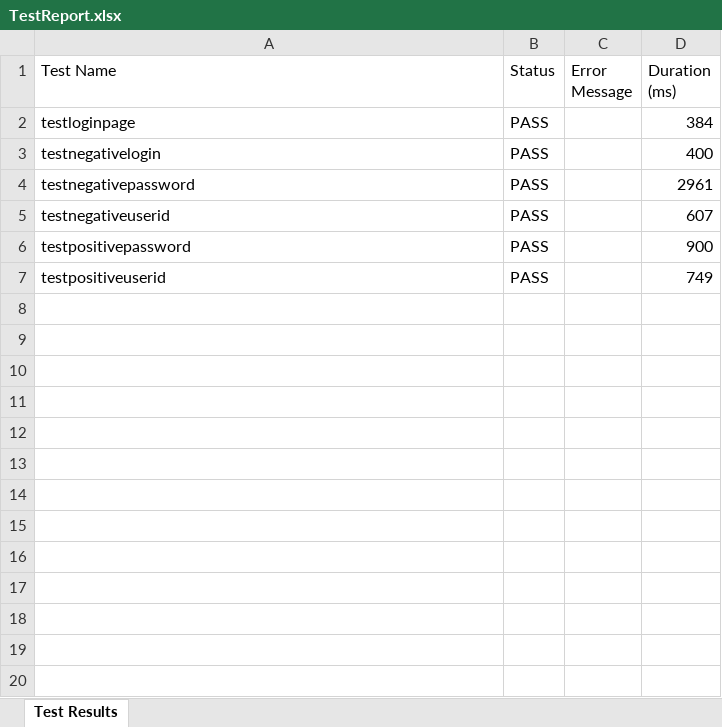
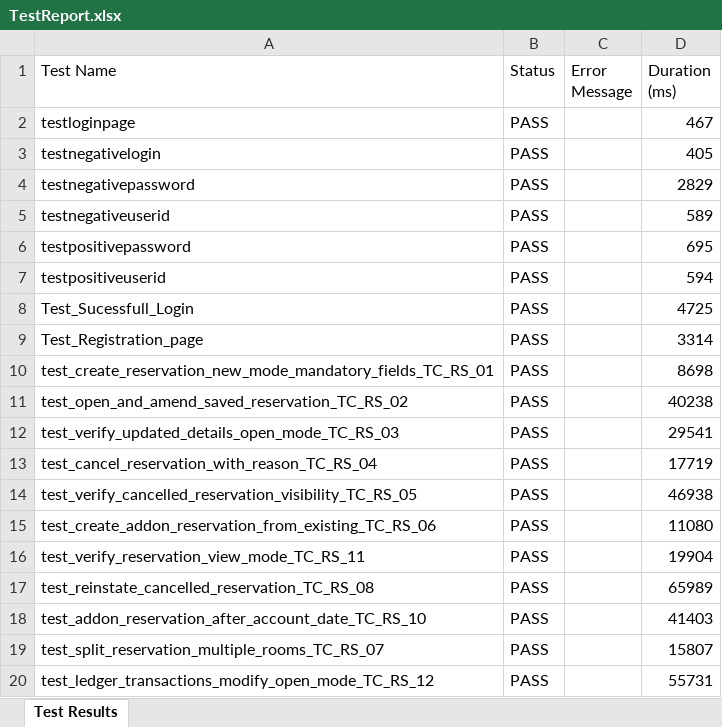
Before and after one commit to jeevarbsgo/wincloud, an Excel workbook: test-output/TestReport.xlsx, sheet Test Results, drawn as a sheet; only a part is shown; values as stored, in another font and other column widths than the file's, no borders; the diff covers the shown part only; the diff names each change by its address in the sheet, - before the commit and + after, or states it on an @@ line.

```diff
--- a/test-output/TestReport.xlsx (sheet Test Results)
+++ b/test-output/TestReport.xlsx (sheet Test Results)
-D2 (Duration (ms)): 384
+D2 (Duration (ms)): 467
-D3 (Duration (ms)): 400
+D3 (Duration (ms)): 405
-D4 (Duration (ms)): 2961
+D4 (Duration (ms)): 2829
-D5 (Duration (ms)): 607
+D5 (Duration (ms)): 589
-D6 (Duration (ms)): 900
+D6 (Duration (ms)): 695
-D7 (Duration (ms)): 749
+D7 (Duration (ms)): 594
+row 8: Test_Sucessfull_Login | PASS |  | 4725
+row 9: Test_Registration_page | PASS |  | 3314
+row 10: test_create_reservation_new_mode_mandatory_fields_TC_RS_01 | PASS |  | 8698
+row 11: test_open_and_amend_saved_reservation_TC_RS_02 | PASS |  | 40238
+row 12: test_verify_updated_details_open_mode_TC_RS_03 | PASS |  | 29541
+row 13: test_cancel_reservation_with_reason_TC_RS_04 | PASS |  | 17719
+row 14: test_verify_cancelled_reservation_visibility_TC_RS_05 | PASS |  | 46938
+row 15: test_create_addon_reservation_from_existing_TC_RS_06 | PASS |  | 11080
+row 16: test_verify_reservation_view_mode_TC_RS_11 | PASS |  | 19904
+row 17: test_reinstate_cancelled_reservation_TC_RS_08 | PASS |  | 65989
+row 18: test_addon_reservation_after_account_date_TC_RS_10 | PASS |  | 41403
+row 19: test_split_reservation_multiple_rooms_TC_RS_07 | PASS |  | 15807
+row 20: test_ledger_transactions_modify_open_mode_TC_RS_12 | PASS |  | 55731
```
Also changed, not shown: 10 added rows elsewhere in this sheet, 28 other files.
